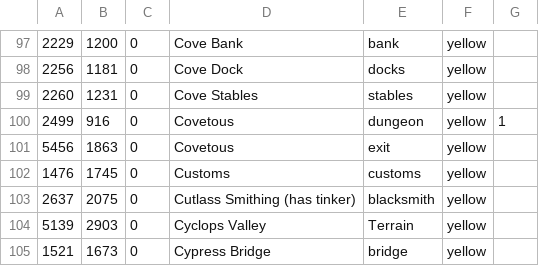
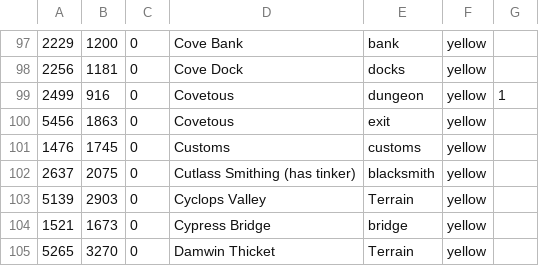
Before and after one commit to ColloidSP/UOSP-Map-Markers, a CSV file: Common.csv, drawn as a sheet; only a part is shown, gaps mark what is left out; the shorter side is filled out with more unchanged rows; the diff names each change by its address in the sheet, - before the commit and + after, or states it on an @@ line.

Commit message:
Remove cove stables

```diff
--- a/Common.csv
+++ b/Common.csv
-row 99: 2260 | 1231 | 0 | Cove Stables | stables | yellow
```
